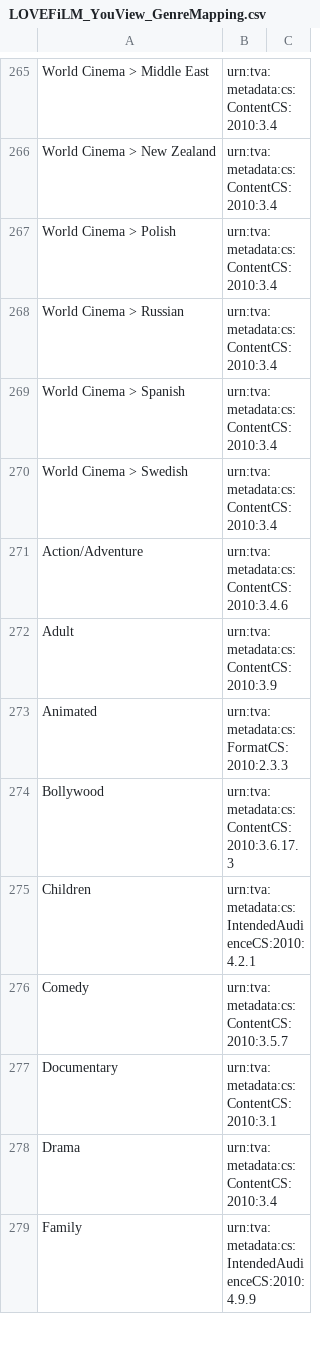
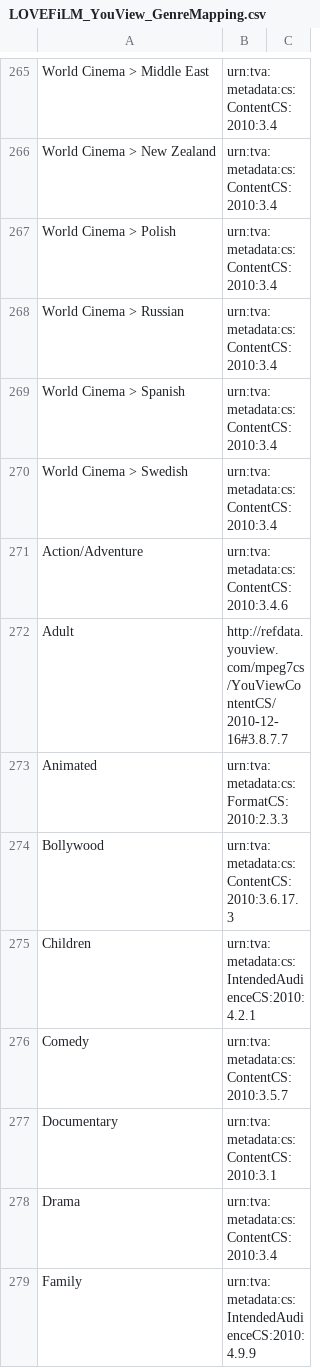
Before and after one commit to atlasapi/atlas-feeds, a CSV file: src/main/resources/org/atlasapi/feeds/youview/LOVEFiLM_YouView_GenreMapping.csv, drawn as a sheet; only a part is shown, gaps mark what is left out.

Commit message:
Update LoveFilm YouView genre mapping file.

```diff
--- a/src/main/resources/org/atlasapi/feeds/youview/LOVEFiLM_YouView_GenreMapping.csv
+++ b/src/main/resources/org/atlasapi/feeds/youview/LOVEFiLM_YouView_GenreMapping.csv
@@ -271,3 +271,3 @@ World Cinema > Swedish,urn:tva:metadata:cs:ContentCS:2010:3.4,
 Action/Adventure,urn:tva:metadata:cs:ContentCS:2010:3.4.6,
-Adult,urn:tva:metadata:cs:ContentCS:2010:3.9,
+Adult,http://refdata.youview.com/mpeg7cs/YouViewContentCS/2010-12-16#3.8.7.7,
 Animated,urn:tva:metadata:cs:FormatCS:2010:2.3.3,
```
Also changed, not shown: 1 other file.
